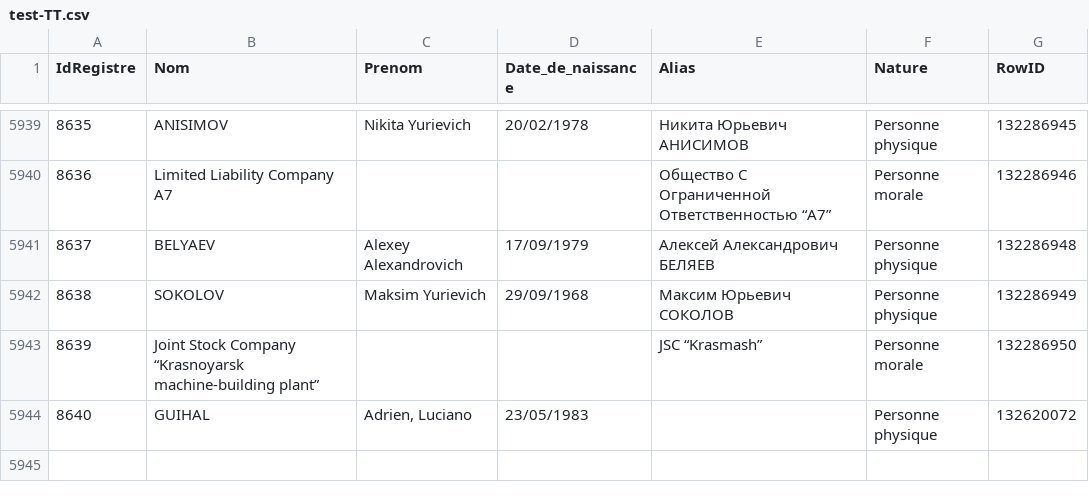
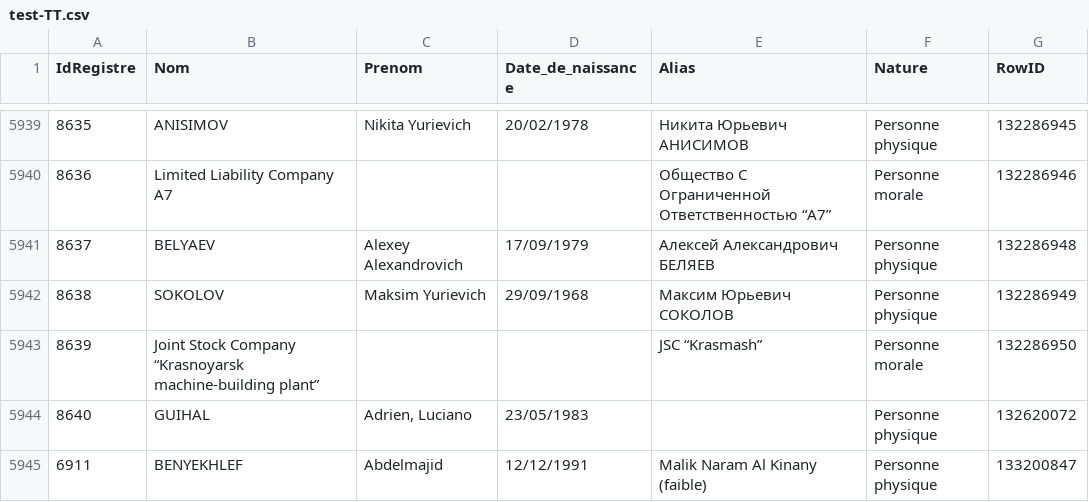
Before and after one commit to pobel-cmd/make-csv-exchange, a CSV file: test-TT.csv, drawn as a sheet; only a part is shown, gaps mark what is left out; the diff names each change by its address in the sheet, - before the commit and + after, or states it on an @@ line.

Commit message:
update test-TT.csv via Make (2025-11-07T04:13:57.878Z)

```diff
--- a/test-TT.csv
+++ b/test-TT.csv
+row 5945: 6911 | BENYEKHLEF | Abdelmajid | 12/12/1991 | Malik Naram Al Kinany (faible) | Personne physique | 133200847
```
